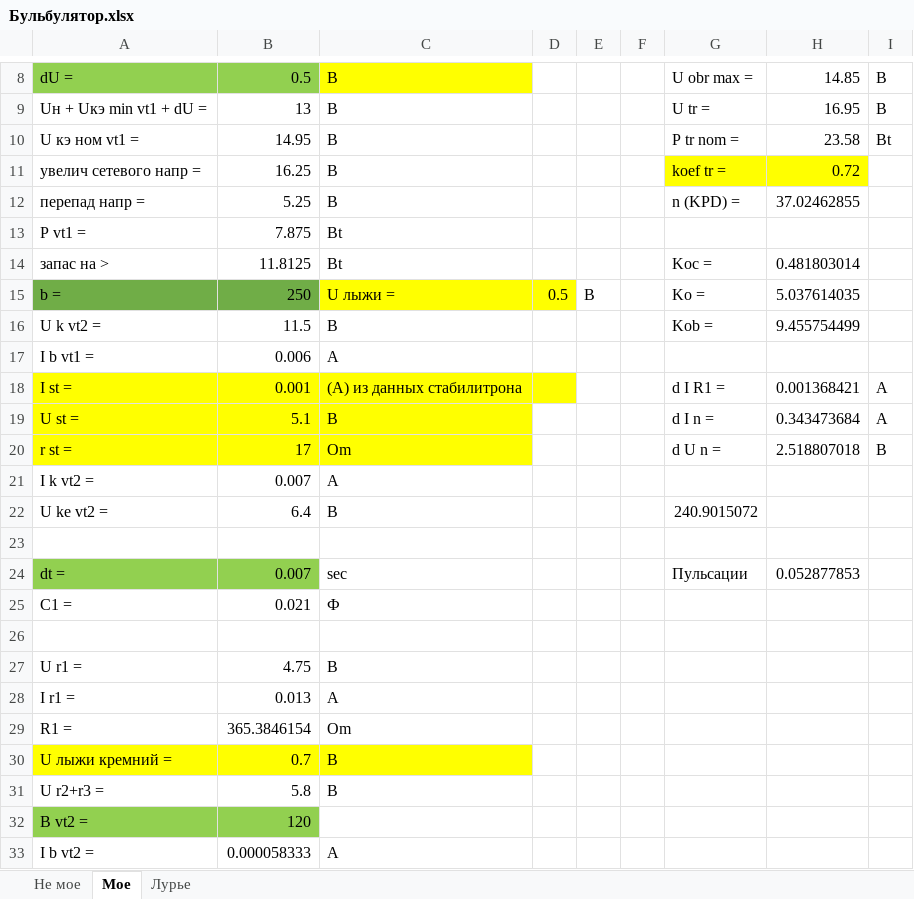
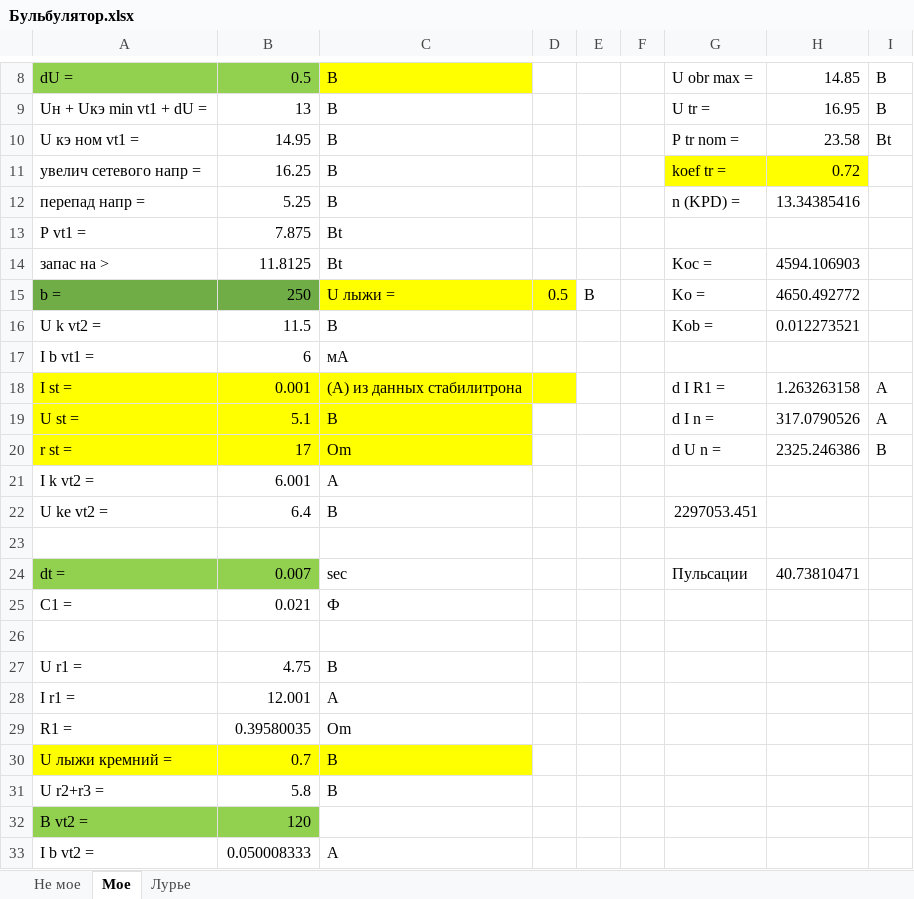
Before and after one commit to Hlebnica/Computational-methods, an Excel workbook: Курсовая Электроника/Бульбулятор.xlsx, sheet Мое, drawn as a sheet; only a part is shown, gaps mark what is left out; values as stored, in another font and other column widths than the file's, no borders; the diff covers the shown part only; the diff names each change by its address in the sheet, - before the commit and + after, or states it on an @@ line.

```diff
--- a/Курсовая Электроника/Бульбулятор.xlsx (sheet Мое)
+++ b/Курсовая Электроника/Бульбулятор.xlsx (sheet Мое)
-H12: 37.02462855
+H12: 13.34385416
-H14: 0.481803014
+H14: 4594.106903
-H15: 5.037614035
+H15: 4650.492772
-H16: 9.455754499
+H16: 0.012273521
-B17: 0.006
+B17: 6
-C17: A
+C17: мA
-H18: 0.001368421
+H18: 1.263263158
-H19: 0.343473684
+H19: 317.0790526
-H20: 2.518807018
+H20: 2325.246386
-B21: 0.007
+B21: 6.001
-G22: 240.9015072
+G22: 2297053.451
-H24: 0.052877853
+H24: 40.73810471
-B28: 0.013
+B28: 12.001
-B29: 365.3846154
+B29: 0.39580035
-B33: 0.000058333
+B33: 0.050008333
```
Also changed, not shown: 4 edited cells elsewhere in this sheet, sheet Лурье, 1 other file.
